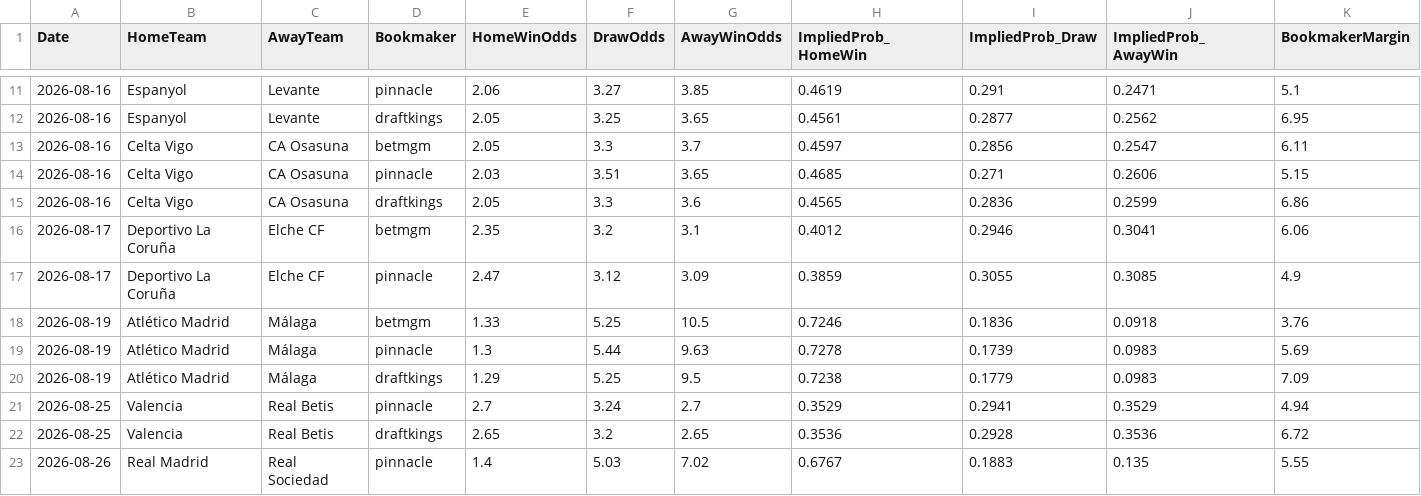
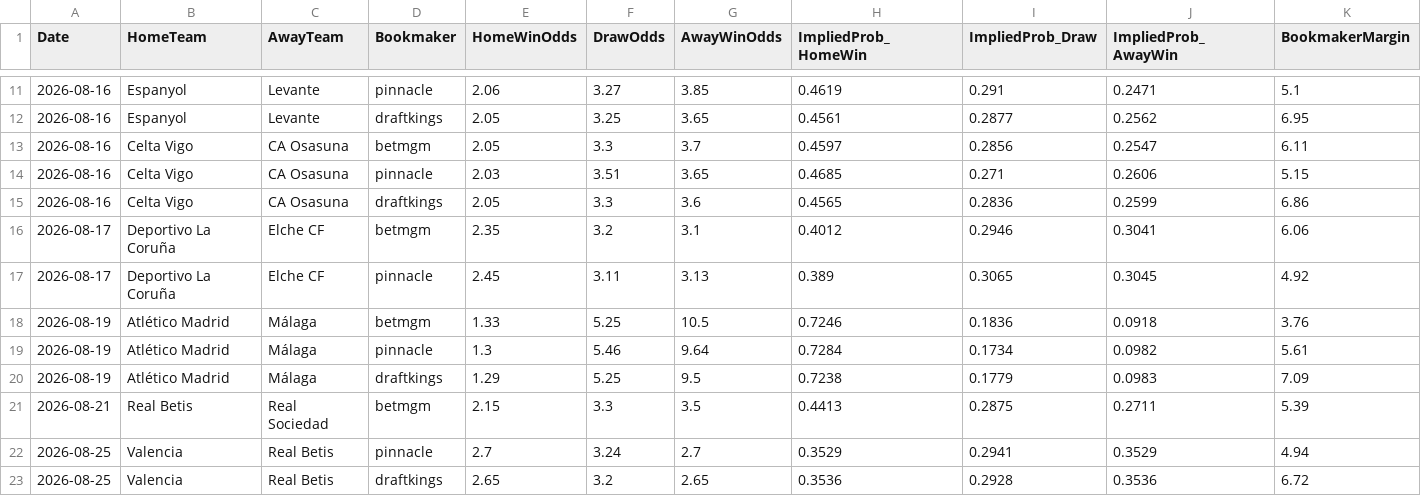
Before and after one commit to gmalbert/la-liga, a CSV file: data_files/raw/odds.csv, drawn as a sheet; only a part is shown, gaps mark what is left out; the shorter side is filled out with more unchanged rows; the diff covers the shown part only.

```diff
--- a/data_files/raw/odds.csv
+++ b/data_files/raw/odds.csv
@@ -16,6 +16,7 @@ Date,HomeTeam,AwayTeam,Bookmaker,HomeWinOdds,DrawOdds,AwayWinOdds,ImpliedProb_Ho
 2026-08-17,Deportivo La Coruña,Elche CF,betmgm,2.35,3.2,3.1,0.4012,0.2946,0.3041,6.06
-2026-08-17,Deportivo La Coruña,Elche CF,pinnacle,2.47,3.12,3.09,0.3859,0.3055,0.3085,4.9
+2026-08-17,Deportivo La Coruña,Elche CF,pinnacle,2.45,3.11,3.13,0.389,0.3065,0.3045,4.92
 2026-08-19,Atlético Madrid,Málaga,betmgm,1.33,5.25,10.5,0.7246,0.1836,0.0918,3.76
-2026-08-19,Atlético Madrid,Málaga,pinnacle,1.3,5.44,9.63,0.7278,0.1739,0.0983,5.69
+2026-08-19,Atlético Madrid,Málaga,pinnacle,1.3,5.46,9.64,0.7284,0.1734,0.0982,5.61
 2026-08-19,Atlético Madrid,Málaga,draftkings,1.29,5.25,9.5,0.7238,0.1779,0.0983,7.09
+2026-08-21,Real Betis,Real Sociedad,betmgm,2.15,3.3,3.5,0.4413,0.2875,0.2711,5.39
 2026-08-25,Valencia,Real Betis,pinnacle,2.7,3.24,2.7,0.3529,0.2941,0.3529,4.94
```
Also changed, not shown: 30 edited cells elsewhere in this file, data_files/raw/match_weather.csv, models/poisson_strengths.csv, 2 other files.
